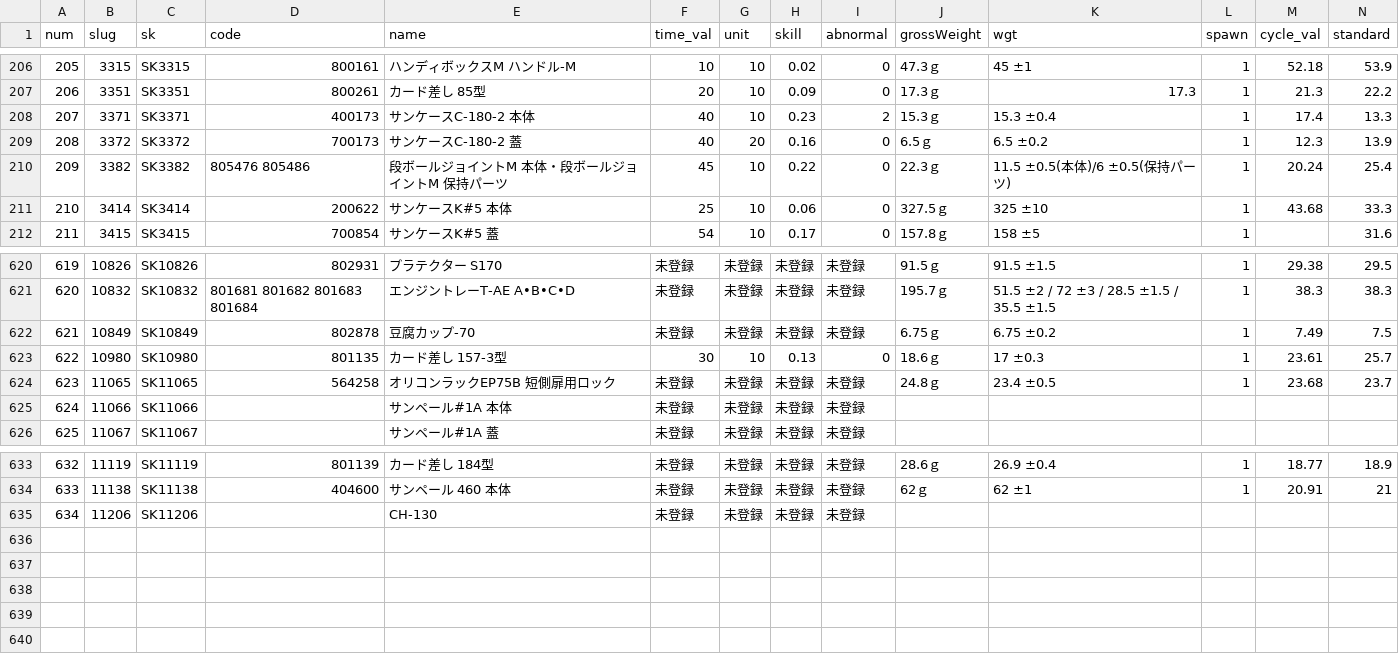
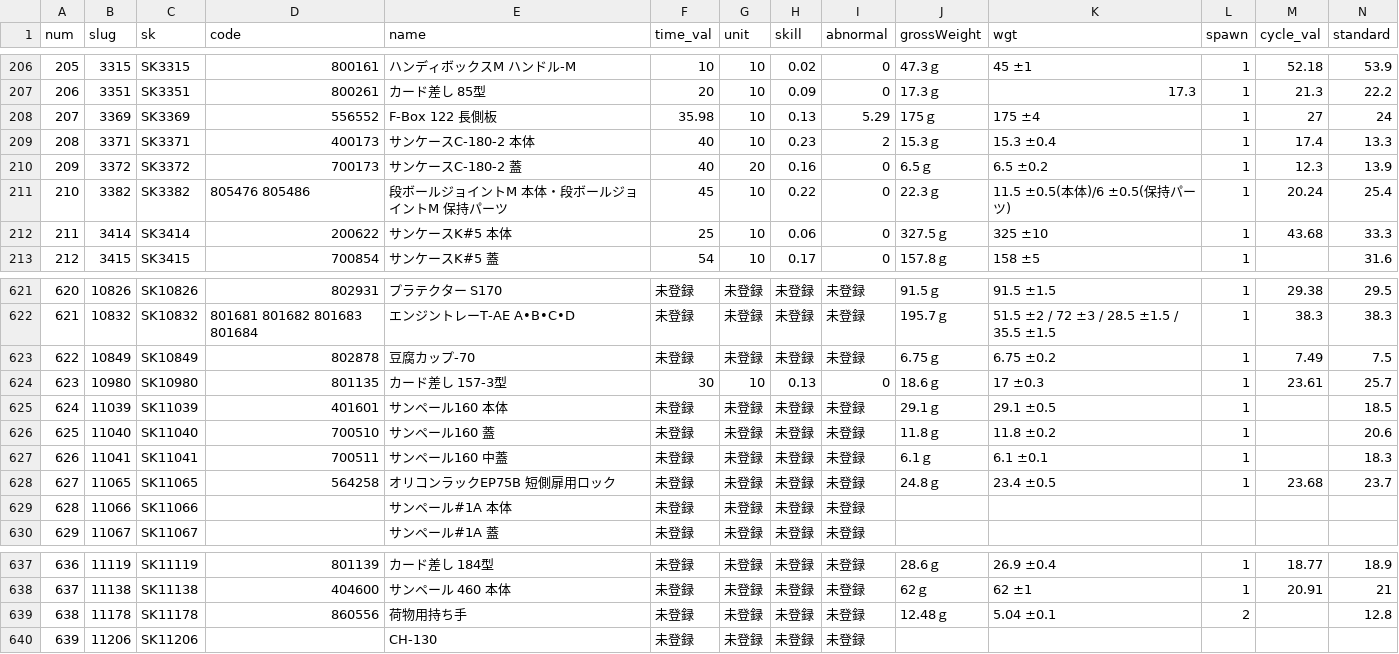
Before and after one commit to enchantnora/api, a CSV file: csv/data.csv, drawn as a sheet; only a part is shown, gaps mark what is left out; addresses are those after the commit; rows hold the shown columns only; the diff names each change by its address in the sheet, - before the commit and + after, or states it on an @@ line.

```diff
--- a/csv/data.csv
+++ b/csv/data.csv
+row 208: 207 | 3369 | SK3369 | 556552 | F-Box 122 長側板 | 35.98 | 10 | 0.13 | 5.29 | 175ｇ | 175 ±4 | 1 | 27 | 24
@@ column A (num) renumbered from row 209 down @@
+row 625: 624 | 11039 | SK11039 | 401601 | サンペール160 本体 | 未登録 | 未登録 | 未登録 | 未登録 | 29.1ｇ | 29.1 ±0.5 | 1 |  | 18.5
+row 626: 625 | 11040 | SK11040 | 700510 | サンペール160 蓋 | 未登録 | 未登録 | 未登録 | 未登録 | 11.8ｇ | 11.8 ±0.2 | 1 |  | 20.6
+row 627: 626 | 11041 | SK11041 | 700511 | サンペール160 中蓋 | 未登録 | 未登録 | 未登録 | 未登録 | 6.1ｇ | 6.1 ±0.1 | 1 |  | 18.3
+row 639: 638 | 11178 | SK11178 | 860556 | 荷物用持ち手 | 未登録 | 未登録 | 未登録 | 未登録 | 12.48ｇ | 5.04 ±0.1 | 2 |  | 12.8
```
Also changed, not shown: csv/memo.csv, csv/user_uuid.csv, 5 other files.
